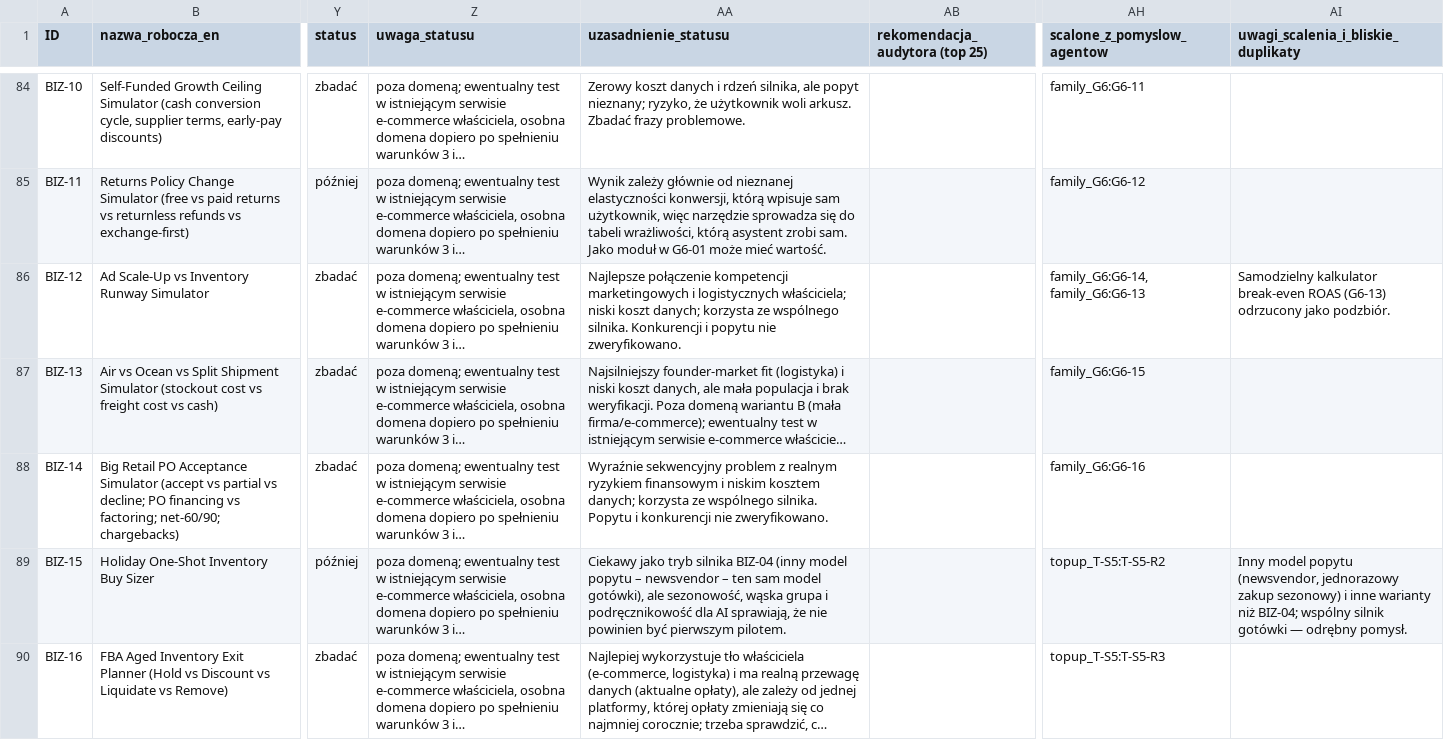
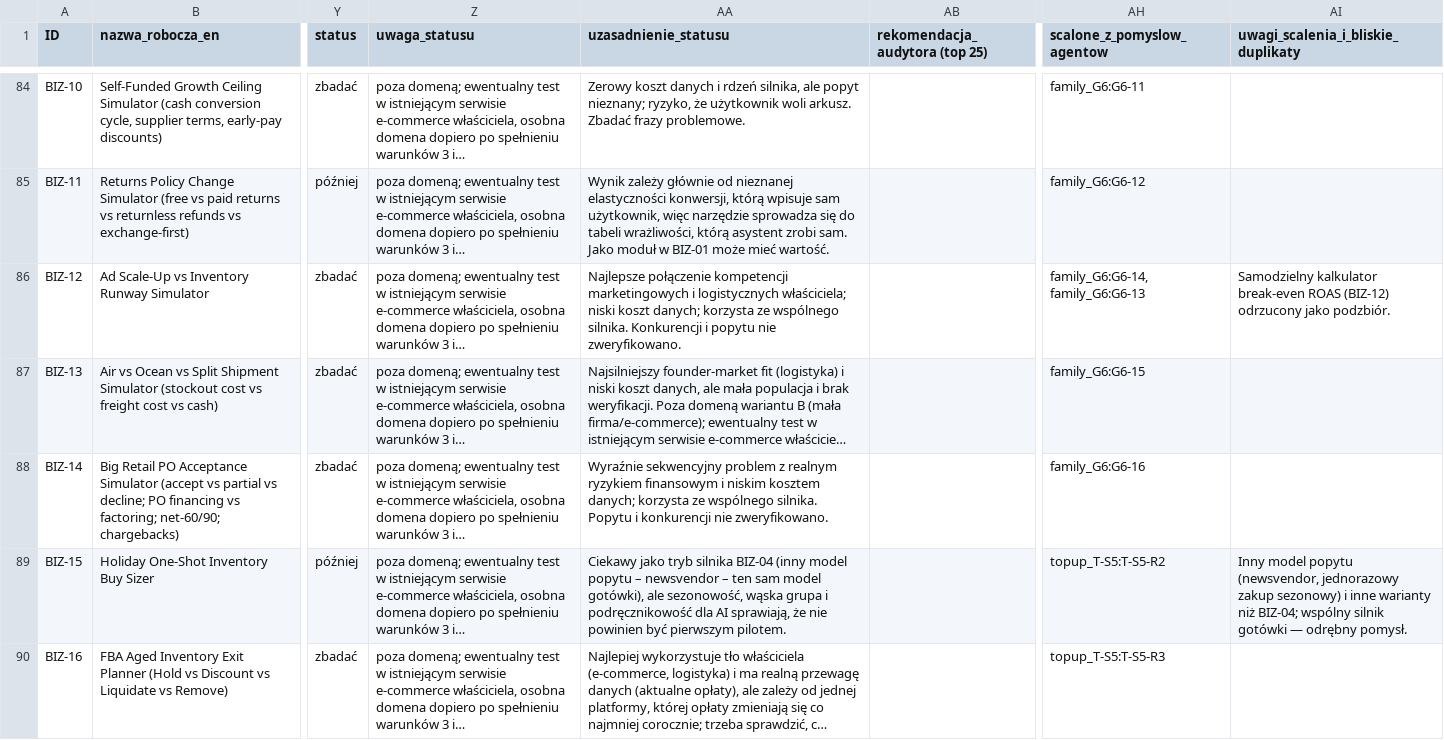
Before and after one commit to serafinkodano/trackal, a CSV file: research/product-opportunities.csv, drawn as a sheet; only a part is shown, gaps mark what is left out; long unchanged cells end in …; the diff covers the shown part only; the diff names each change by its address in the sheet, - before the commit and + after, or states it on an @@ line.

```diff
--- a/research/product-opportunities.csv
+++ b/research/product-opportunities.csv
-AA85 (uzasadnienie_statusu): …moduł w G6-01 może mieć…
+AA85 (uzasadnienie_statusu): …moduł w BIZ-01 może mieć…
-AI86: …break-even ROAS (G6-13) odrzucony jako…
+AI86: …break-even ROAS (BIZ-12) odrzucony jako…
```
Also changed, not shown: 54 edited cells elsewhere in this file, research/economics.csv, 7 other files.
